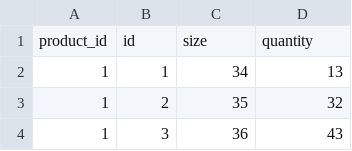
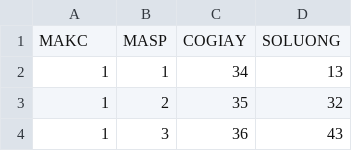
Before and after one commit to KhoaTr197/kickz, a CSV file: db/KICHCO.csv (was db/SIZE.csv), drawn as a sheet; only a part is shown.

```diff
--- a/db/SIZE.csv
+++ b/db/KICHCO.csv
@@ -1,2 +1,2 @@
-product_id,id,size,quantity
+MAKC,MASP,COGIAY,SOLUONG
 1,1,34,13
```
Also changed, not shown: 9 other files.
